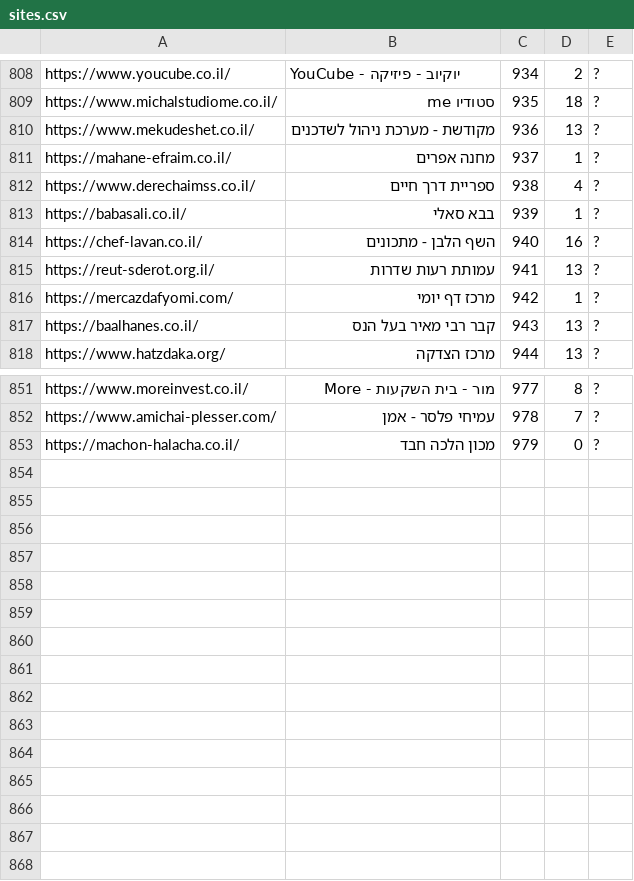
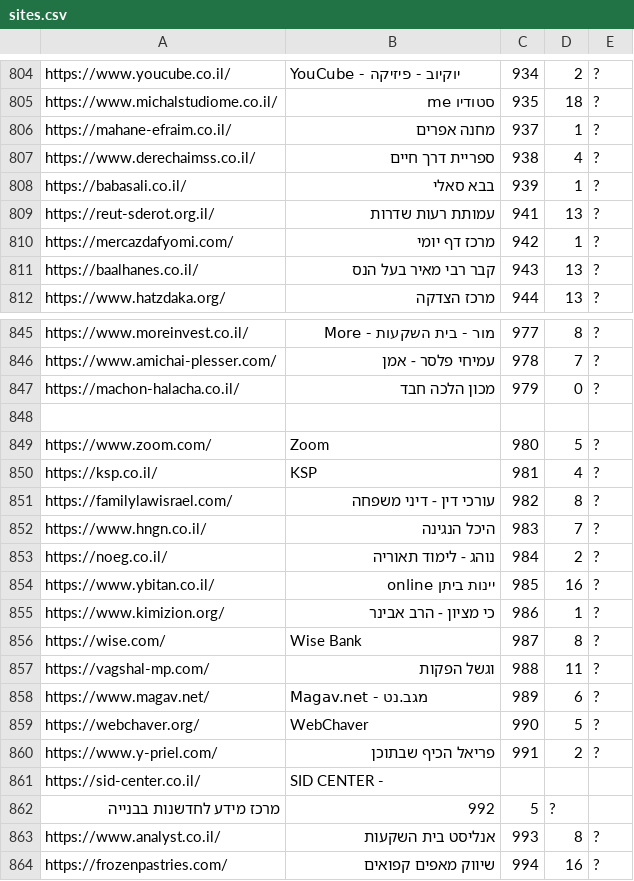
Before and after one commit to Zusman123/KosherWeb, a CSV file: sites.csv, drawn as a sheet; only a part is shown, gaps mark what is left out; the diff covers the shown part only.

Commit message:
Update file

```diff
--- a/sites.csv
+++ b/sites.csv
@@ -809,3 +805,2 @@ https://www.youcube.co.il/,YouCube - יוקיוב - פיזיקה,934,2,?
 https://www.michalstudiome.co.il/,סטודיו me,935,18,?
-https://www.mekudeshet.co.il/,מקודשת - מערכת ניהול לשדכנים,936,13,?
 https://mahane-efraim.co.il/,מחנה אפרים,937,1,?
@@ -813,3 +808,2 @@ https://www.derechaimss.co.il/,ספריית דרך חיים,938,4,?
 https://babasali.co.il/,בבא סאלי,939,1,?
-https://chef-lavan.co.il/,השף הלבן - מתכונים,940,16,?
 https://reut-sderot.org.il/,עמותת רעות שדרות,941,13,?
@@ -853 +847,18 @@ https://www.amichai-plesser.com/,עמיחי פלסר - אמן,978,7,?
 https://machon-halacha.co.il/,מכון הלכה חבד,979,0,?
+
+https://www.zoom.com/,Zoom,980,5,?
+https://ksp.co.il/,KSP,981,4,?
+https://familylawisrael.com/,עורכי דין - דיני משפחה,982,8,?
+https://www.hngn.co.il/,היכל הנגינה,983,7,?
+https://noeg.co.il/,נוהג - לימוד תאוריה,984,2,?
+https://www.ybitan.co.il/,יינות ביתן online,985,16,?
+https://www.kimizion.org/,כי מציון - הרב אבינר,986,1,?
+https://wise.com/,Wise Bank,987,8,?
+https://vagshal-mp.com/,וגשל הפקות,988,11,?
+https://www.magav.net/,Magav.net - מגב.נט,989,6,?
+https://webchaver.org/,WebChaver,990,5,?
+https://www.y-priel.com/,פריאל הכיף שבתוכן,991,2,?
+https://sid-center.co.il/,SID CENTER -
+מרכז מידע לחדשנות בבנייה,992,5,?
+https://www.analyst.co.il/,אנליסט בית השקעות,993,8,?
+https://frozenpastries.com/,שיווק מאפים קפואים,994,16,?
```
Also changed, not shown: 4 removed rows elsewhere in this file.
